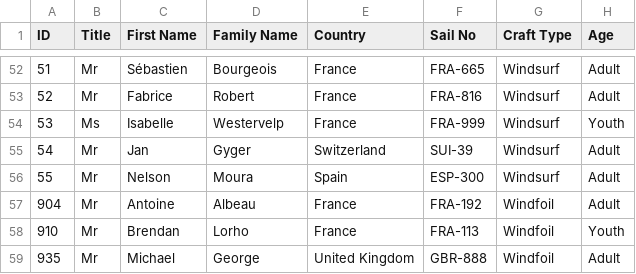
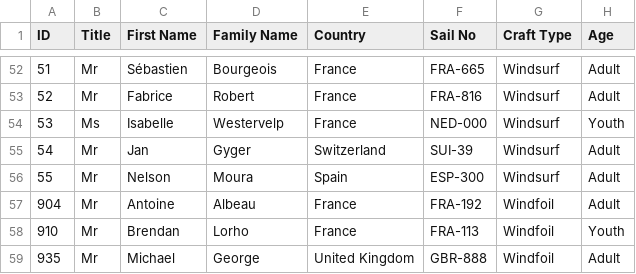
Before and after one commit to Logiqx/wst-results, a CSV file: events/2025/config/entrants.csv, drawn as a sheet; only a part is shown, gaps mark what is left out.

Commit message:
Tweak sail number of Isabelle Westervelp

```diff
--- a/events/2025/config/entrants.csv
+++ b/events/2025/config/entrants.csv
@@ -53,3 +53,3 @@ ID,Title,First Name,Family Name,Country,Sail No,Craft Type,Age
 52,Mr,Fabrice,Robert,France,FRA-816,Windsurf,Adult
-53,Ms,Isabelle,Westervelp,France,FRA-999,Windsurf,Youth
+53,Ms,Isabelle,Westervelp,France,NED-000,Windsurf,Youth
 54,Mr,Jan,Gyger,Switzerland,SUI-39,Windsurf,Adult
```
Also changed, not shown: 9 other files.
